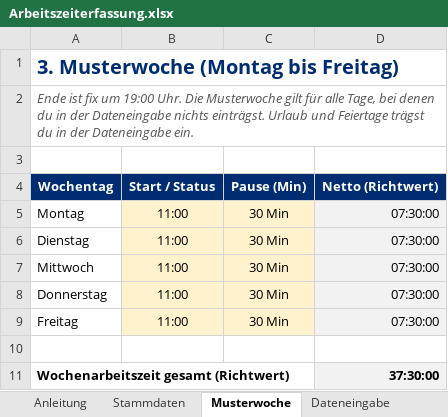
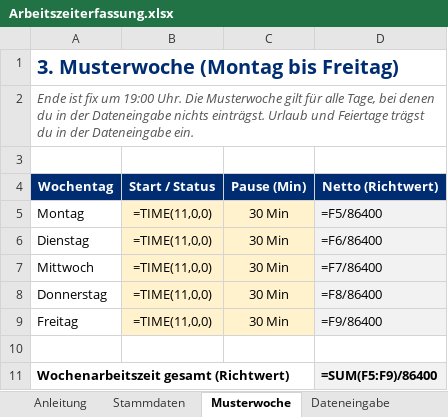
Before and after one commit to marchens1977/Arbeitszeiterfassung, an Excel workbook: excel/Arbeitszeiterfassung.xlsx, sheet Musterwoche, drawn as a sheet; values as stored, in another font and other column widths than the file's, no borders; formulas without a stored value are shown as written; the diff names each change by its address in the sheet, - before the commit and + after, or states it on an @@ line.

```diff
--- a/excel/Arbeitszeiterfassung.xlsx (sheet Musterwoche)
+++ b/excel/Arbeitszeiterfassung.xlsx (sheet Musterwoche)
-B5:B9 (Start / Status): 11:00
+B5:B9 (Start / Status): =TIME(11,0,0)
-D5 (Netto (Richtwert)): 07:30:00
+D5 (Netto (Richtwert)): =F5/86400
-D6 (Netto (Richtwert)): 07:30:00
+D6 (Netto (Richtwert)): =F6/86400
-D7 (Netto (Richtwert)): 07:30:00
+D7 (Netto (Richtwert)): =F7/86400
-D8 (Netto (Richtwert)): 07:30:00
+D8 (Netto (Richtwert)): =F8/86400
-D9 (Netto (Richtwert)): 07:30:00
+D9 (Netto (Richtwert)): =F9/86400
-D11 (Netto (Richtwert)): 37:30:00
+D11 (Netto (Richtwert)): =SUM(F5:F9)/86400
```
Also changed, not shown: sheet Dateneingabe, sheet Stammdaten, sheet Auswertung, sheet Urlaub, sheet Anleitung, hidden cells, 2 other files.
